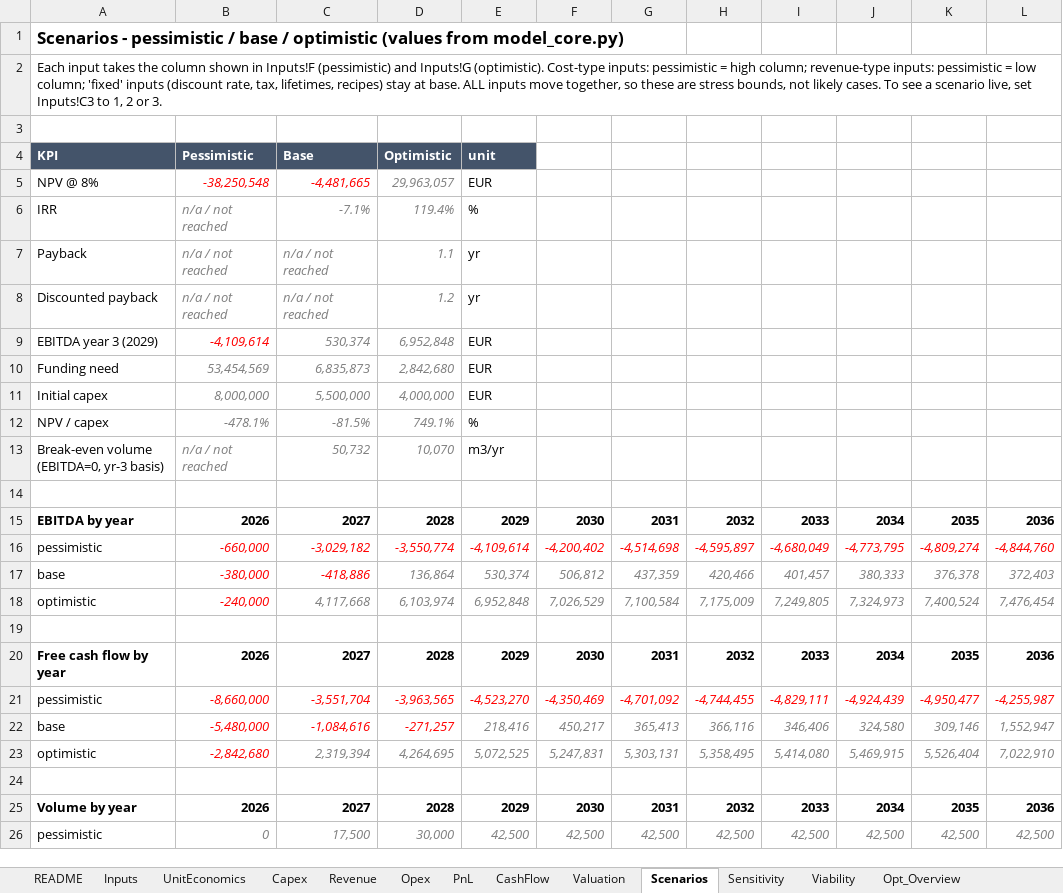
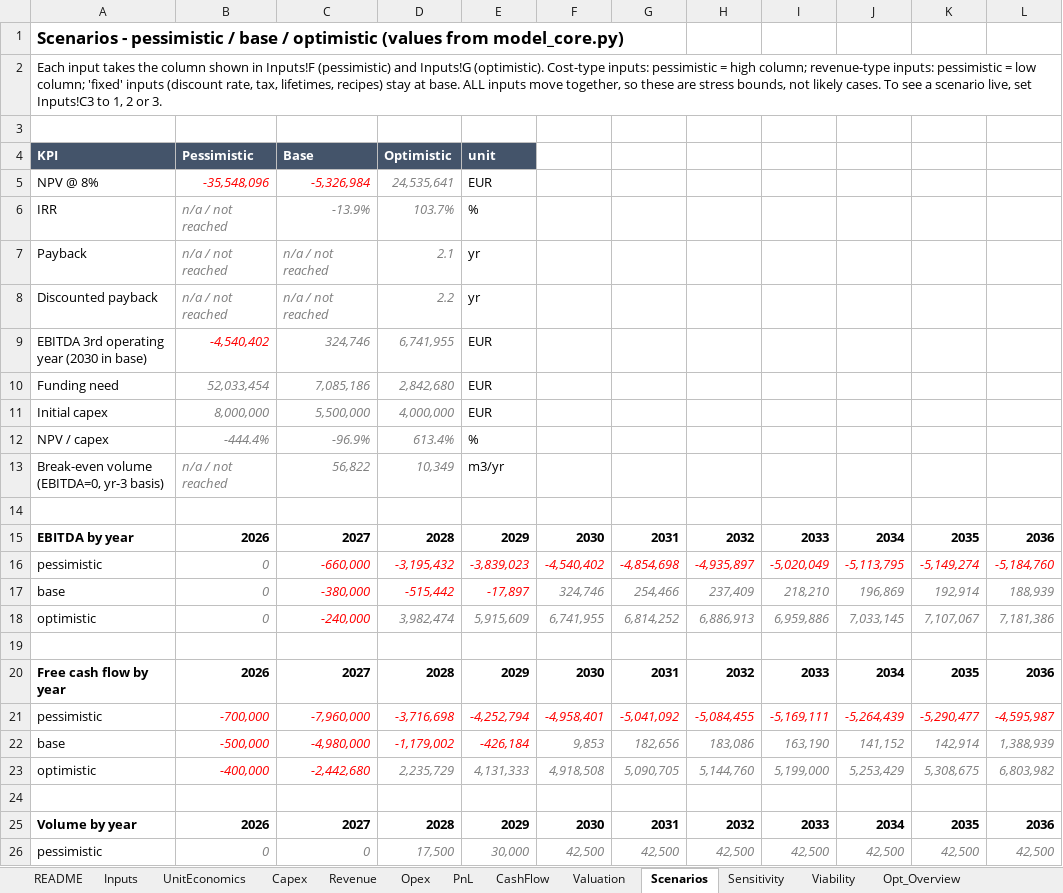
Before and after one commit to kmaster77/Repo2333, an Excel workbook: model/financial_model.xlsx, sheet Scenarios, drawn as a sheet; only a part is shown; values as stored, in another font and other column widths than the file's, no borders; removed rows and columns are numbered as before the commit, all else as after; the diff covers the shown part only; the diff names each change by its address in the sheet, - before the commit and + after, or states it on an @@ line.

```diff
--- a/model/financial_model.xlsx (sheet Scenarios)
+++ b/model/financial_model.xlsx (sheet Scenarios)
-B5: -38,250,548
+B5: -35,548,096
-C5: -4,481,665
+C5: -5,326,984
-D5: 29,963,057
+D5: 24,535,641
-C6: -7.1%
+C6: -13.9%
-D6: 119.4%
+D6: 103.7%
-D7: 1.1
+D7: 2.1
-D8: 1.2
+D8: 2.2
-row 9: EBITDA year 3 (2029) | -4,109,614 | 530,374 | 6,952,848 | EUR
+row 9: EBITDA 3rd operating year (2030 in base) | -4,540,402 | 324,746 | 6,741,955 | EUR
-B10: 53,454,569
+B10: 52,033,454
-C10: 6,835,873
+C10: 7,085,186
-B12: -478.1%
+B12: -444.4%
-C12: -81.5%
+C12: -96.9%
-D12: 749.1%
+D12: 613.4%
-C13: 50,732
+C13: 56,822
-D13: 10,070
+D13: 10,349
-row 16: pessimistic | -660,000 | -3,029,182 | -3,550,774 | -4,109,614 | -4,200,402 | -4,514,698 | -4,595,897 | -4,680,049 | -4,773,795 | -4,809,274 | -4,844,760
-row 17: base | -380,000 | -418,886 | 136,864 | 530,374 | 506,812 | 437,359 | 420,466 | 401,457 | 380,333 | 376,378 | 372,403
-row 18: optimistic | -240,000 | 4,117,668 | 6,103,974 | 6,952,848 | 7,026,529 | 7,100,584 | 7,175,009 | 7,249,805 | 7,324,973 | 7,400,524 | 7,476,454
+row 16: pessimistic | 0 | -660,000 | -3,195,432 | -3,839,023 | -4,540,402 | -4,854,698 | -4,935,897 | -5,020,049 | -5,113,795 | -5,149,274 | -5,184,760
+row 17: base | 0 | -380,000 | -515,442 | -17,897 | 324,746 | 254,466 | 237,409 | 218,210 | 196,869 | 192,914 | 188,939
+row 18: optimistic | 0 | -240,000 | 3,982,474 | 5,915,609 | 6,741,955 | 6,814,252 | 6,886,913 | 6,959,886 | 7,033,145 | 7,107,067 | 7,181,386
-row 21: pessimistic | -8,660,000 | -3,551,704 | -3,963,565 | -4,523,270 | -4,350,469 | -4,701,092 | -4,744,455 | -4,829,111 | -4,924,439 | -4,950,477 | -4,255,987
-row 22: base | -5,480,000 | -1,084,616 | -271,257 | 218,416 | 450,217 | 365,413 | 366,116 | 346,406 | 324,580 | 309,146 | 1,552,947
-row 23: optimistic | -2,842,680 | 2,319,394 | 4,264,695 | 5,072,525 | 5,247,831 | 5,303,131 | 5,358,495 | 5,414,080 | 5,469,915 | 5,526,404 | 7,022,910
+row 21: pessimistic | -700,000 | -7,960,000 | -3,716,698 | -4,252,794 | -4,958,401 | -5,041,092 | -5,084,455 | -5,169,111 | -5,264,439 | -5,290,477 | -4,595,987
+row 22: base | -500,000 | -4,980,000 | -1,179,002 | -426,184 | 9,853 | 182,656 | 183,086 | 163,190 | 141,152 | 142,914 | 1,388,939
+row 23: optimistic | -400,000 | -2,442,680 | 2,235,729 | 4,131,333 | 4,918,508 | 5,090,705 | 5,144,760 | 5,199,000 | 5,253,429 | 5,308,675 | 6,803,982
-C26: 17,500
+C26: 0
-D26: 30,000
+D26: 17,500
-E26: 42,500
+E26: 30,000
```
Also changed, not shown: 10 edited cells elsewhere in this sheet, sheet Sensitivity, sheet PnL, sheet Opt_Overview, sheet Opex, sheet CashFlow, sheet Inputs, 6 more sheets, formulas that keep their value, 34 other files.
